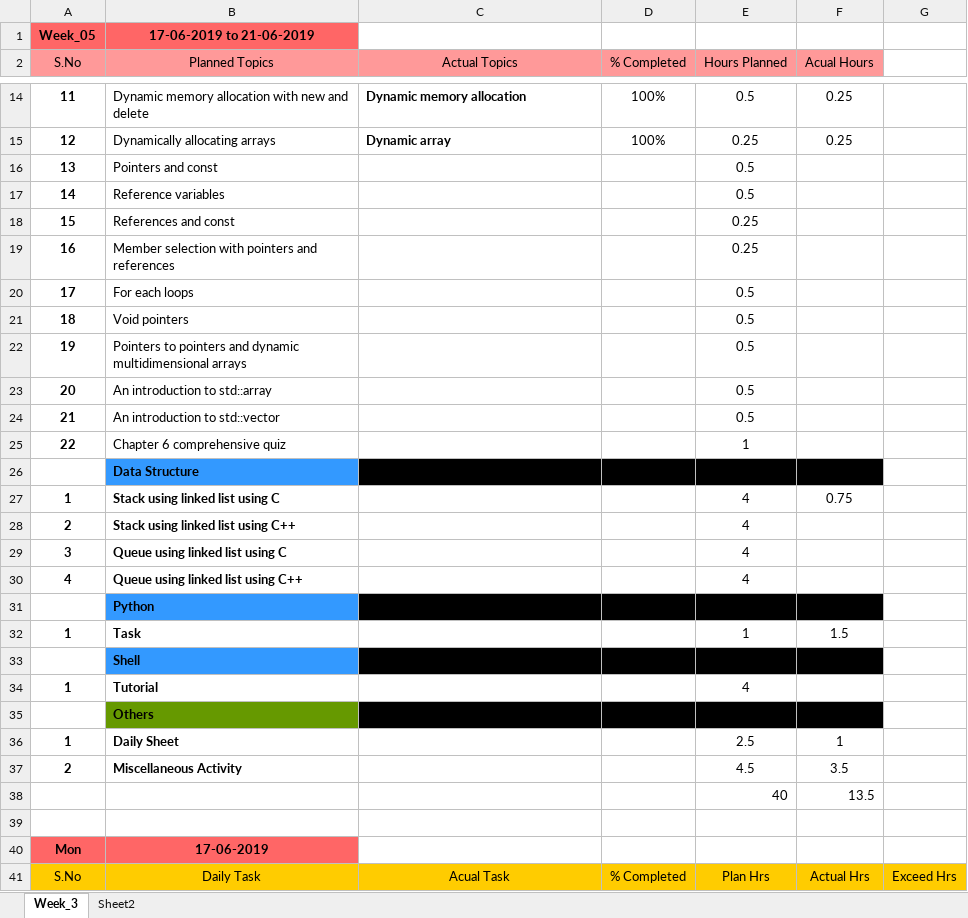
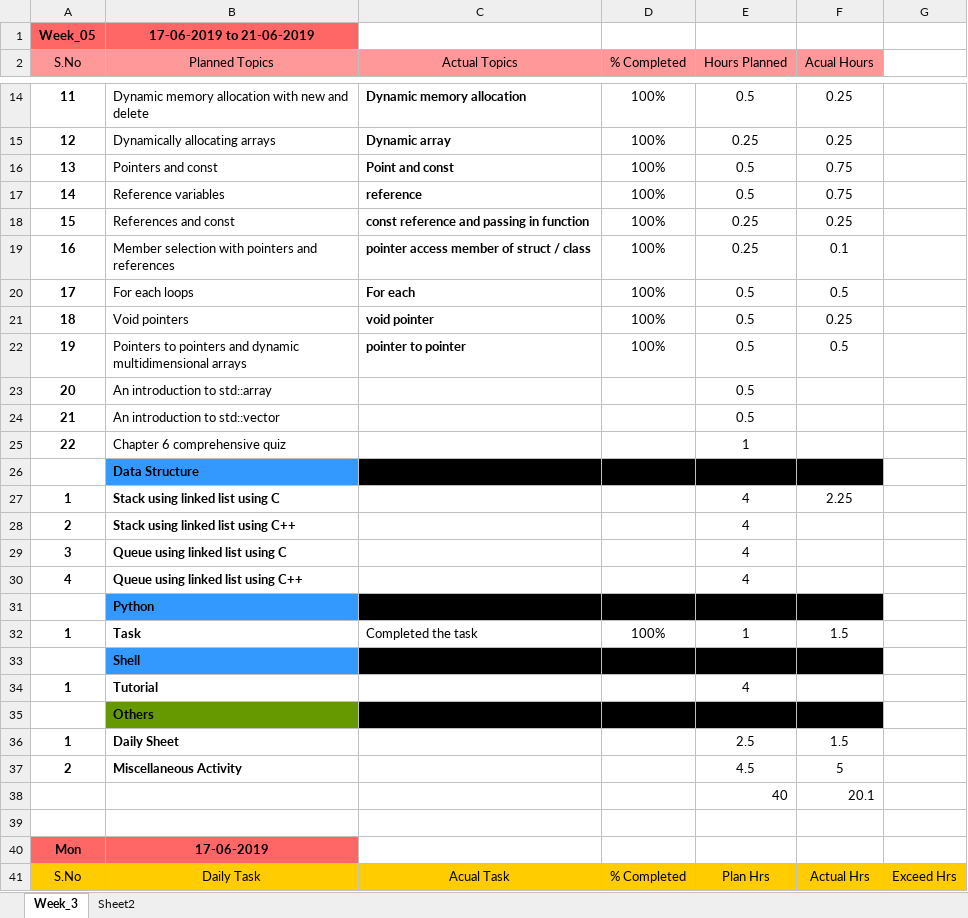
Before and after one commit to JkUzumaki/testPractiseArena, an Excel workbook: Daily_plan/2019/06_jun/June.xlsx, sheet Week_3, drawn as a sheet; only a part is shown, gaps mark what is left out; values as stored, in another font and other column widths than the file's, no borders; the diff covers the shown part only; the diff names each change by its address in the sheet, - before the commit and + after, or states it on an @@ line.

Commit message:
20 June actual

```diff
--- a/Daily_plan/2019/06_jun/June.xlsx (sheet Week_3)
+++ b/Daily_plan/2019/06_jun/June.xlsx (sheet Week_3)
-C16 (Actual Topics): (empty)
+C16 (Actual Topics): Point and const
-D16:D22 (% Completed): (empty)
+D16:D22 (% Completed): 100%
-F16:F17 (Acual Hours): (empty)
+F16:F17 (Acual Hours): 0.75
-C17 (Actual Topics): (empty)
+C17 (Actual Topics): reference
-C18 (Actual Topics): (empty)
+C18 (Actual Topics): const reference and passing in function
-F18 (Acual Hours): (empty)
+F18 (Acual Hours): 0.25
-C19 (Actual Topics): (empty)
+C19 (Actual Topics): pointer access member of struct / class
-F19 (Acual Hours): (empty)
+F19 (Acual Hours): 0.1
-C20 (Actual Topics): (empty)
+C20 (Actual Topics): For each
-F20 (Acual Hours): (empty)
+F20 (Acual Hours): 0.5
-C21 (Actual Topics): (empty)
+C21 (Actual Topics): void pointer
-F21 (Acual Hours): (empty)
+F21 (Acual Hours): 0.25
-C22 (Actual Topics): (empty)
+C22 (Actual Topics): pointer to pointer
-F22 (Acual Hours): (empty)
+F22 (Acual Hours): 0.5
-F27 (Acual Hours): 0.75
+F27 (Acual Hours): 2.25
-C32 (Actual Topics): (empty)
+C32 (Actual Topics): Completed the task
-D32 (% Completed): (empty)
+D32 (% Completed): 100%
-F36 (Acual Hours): 1
+F36 (Acual Hours): 1.5
-F37 (Acual Hours): 3.5
+F37 (Acual Hours): 5
-F38 (Acual Hours): 13.5
+F38 (Acual Hours): 20.1
```
Also changed, not shown: 15 added rows and 8 edited cells elsewhere in this sheet, 9 other files.
